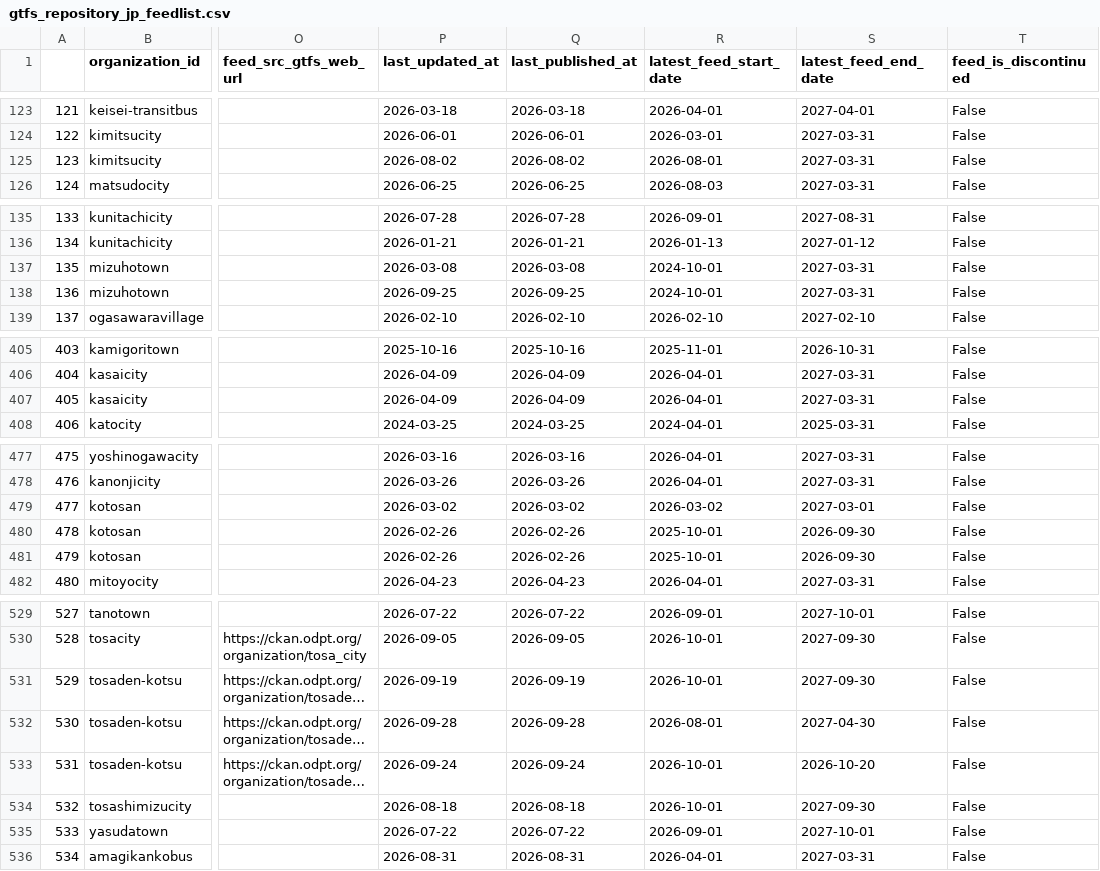
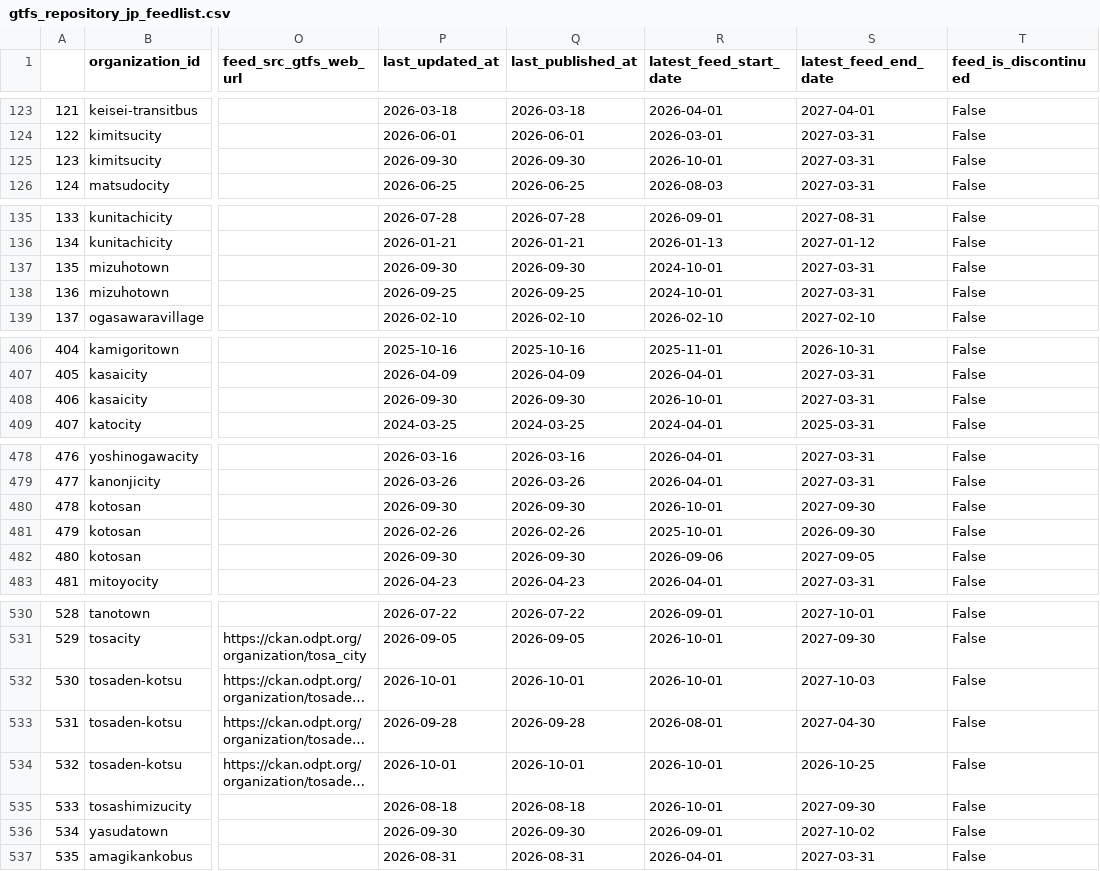
Before and after one commit to tshimada291/gtfs_repository_jp_feedcheck, a CSV file: gtfs_repository_jp_feedlist.csv, drawn as a sheet; only a part is shown, gaps mark what is left out; long unchanged cells end in …; addresses are those after the commit; the diff covers the shown part only; the diff names each change by its address in the sheet, - before the commit and + after, or states it on an @@ line.

```diff
--- a/gtfs_repository_jp_feedlist.csv
+++ b/gtfs_repository_jp_feedlist.csv
-P125 (last_updated_at): 2026-08-02
+P125 (last_updated_at): 2026-09-30
-Q125 (last_published_at): 2026-08-02
+Q125 (last_published_at): 2026-09-30
-R125 (latest_feed_start_date): 2026-08-01
+R125 (latest_feed_start_date): 2026-10-01
-P137 (last_updated_at): 2026-03-08
+P137 (last_updated_at): 2026-09-30
-Q137 (last_published_at): 2026-03-08
+Q137 (last_published_at): 2026-09-30
@@ column A renumbered from row 246 down @@
-P408 (last_updated_at): 2026-04-09
+P408 (last_updated_at): 2026-09-30
-Q408 (last_published_at): 2026-04-09
+Q408 (last_published_at): 2026-09-30
-R408 (latest_feed_start_date): 2026-04-01
+R408 (latest_feed_start_date): 2026-10-01
-P480 (last_updated_at): 2026-03-02
+P480 (last_updated_at): 2026-09-30
-Q480 (last_published_at): 2026-03-02
+Q480 (last_published_at): 2026-09-30
-R480 (latest_feed_start_date): 2026-03-02
+R480 (latest_feed_start_date): 2026-10-01
-S480 (latest_feed_end_date): 2027-03-01
+S480 (latest_feed_end_date): 2027-09-30
-P482 (last_updated_at): 2026-02-26
+P482 (last_updated_at): 2026-09-30
-Q482 (last_published_at): 2026-02-26
+Q482 (last_published_at): 2026-09-30
-R482 (latest_feed_start_date): 2025-10-01
+R482 (latest_feed_start_date): 2026-09-06
-S482 (latest_feed_end_date): 2026-09-30
+S482 (latest_feed_end_date): 2027-09-05
-P532 (last_updated_at): 2026-09-19
+P532 (last_updated_at): 2026-10-01
-Q532 (last_published_at): 2026-09-19
+Q532 (last_published_at): 2026-10-01
-S532 (latest_feed_end_date): 2027-09-30
+S532 (latest_feed_end_date): 2027-10-03
-P534 (last_updated_at): 2026-09-24
+P534 (last_updated_at): 2026-10-01
-Q534 (last_published_at): 2026-09-24
+Q534 (last_published_at): 2026-10-01
-S534 (latest_feed_end_date): 2026-10-20
+S534 (latest_feed_end_date): 2026-10-25
-P536 (last_updated_at): 2026-07-22
+P536 (last_updated_at): 2026-09-30
-Q536 (last_published_at): 2026-07-22
+Q536 (last_published_at): 2026-09-30
-S536 (latest_feed_end_date): 2027-10-01
+S536 (latest_feed_end_date): 2027-10-02
```
Also changed, not shown: 1 added row and 42 edited cells elsewhere in this file, 1 other file.
